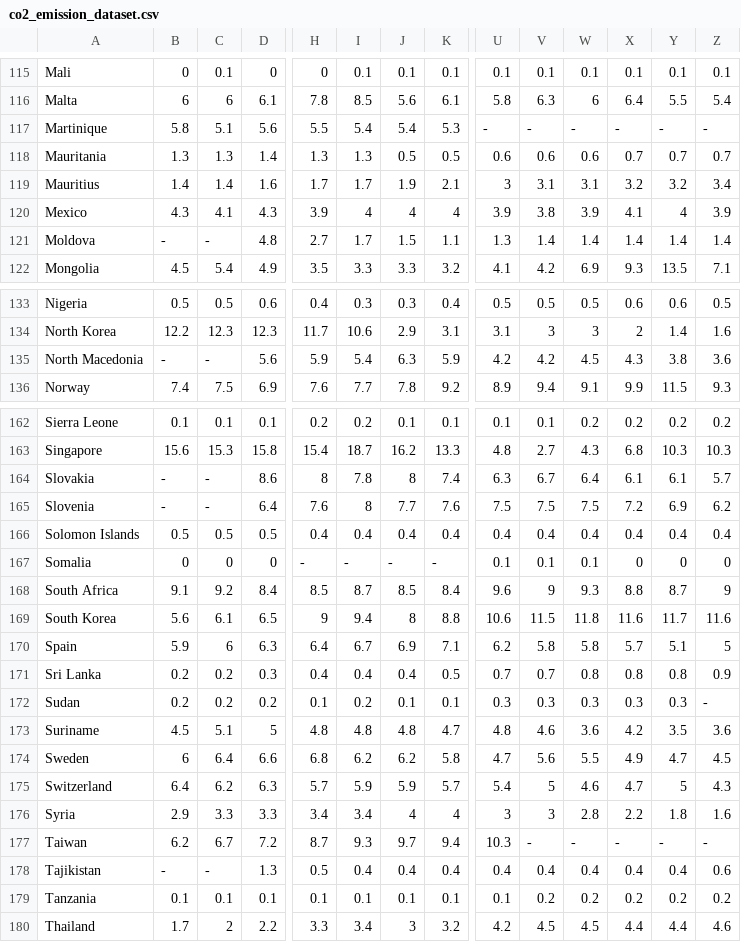
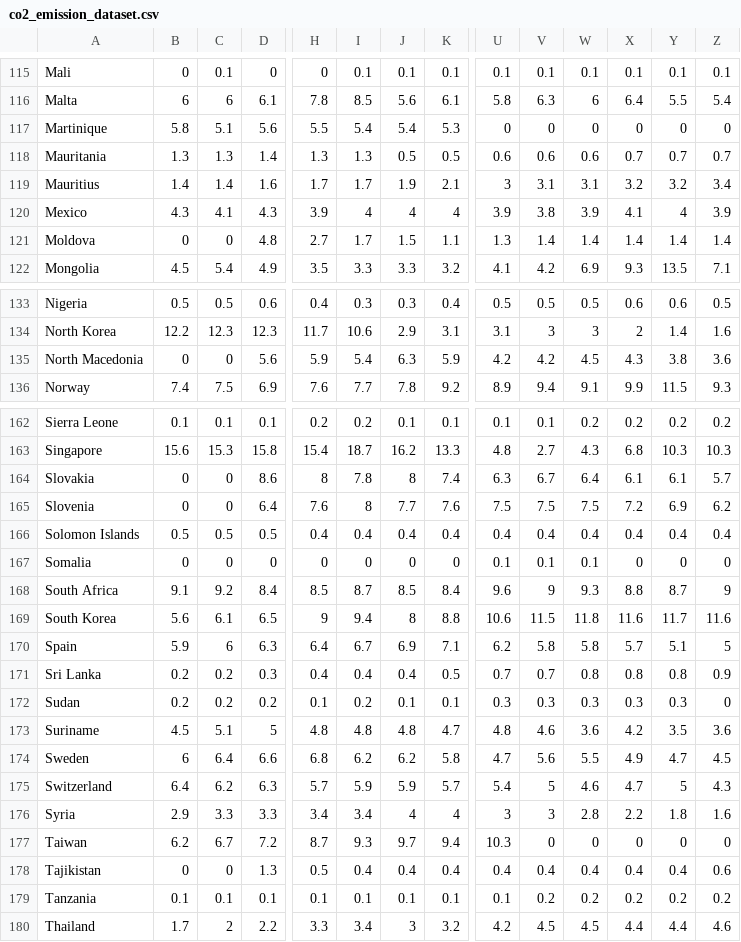
Before and after one commit to atreko/co2_emission, a CSV file: co2_emission_dataset.csv, drawn as a sheet; only a part is shown, gaps mark what is left out; the diff covers the shown part only; the diff names each change by its address in the sheet, - before the commit and + after, or states it on an @@ line.

```diff
--- a/co2_emission_dataset.csv
+++ b/co2_emission_dataset.csv
-U117: -
+U117: 0
-V117: -
+V117: 0
-W117: -
+W117: 0
-X117: -
+X117: 0
-Y117: -
+Y117: 0
-Z117: -
+Z117: 0
-B121: -
+B121: 0
-C121: -
+C121: 0
-B135: -
+B135: 0
-C135: -
+C135: 0
-B164:B165: -
+B164:B165: 0
-C164:C165: -
+C164:C165: 0
-H167: -
+H167: 0
-I167: -
+I167: 0
-J167: -
+J167: 0
-K167: -
+K167: 0
-Z172: -
+Z172: 0
-V177: -
+V177: 0
-W177: -
+W177: 0
-X177: -
+X177: 0
-Y177: -
+Y177: 0
-Z177: -
+Z177: 0
-B178: -
+B178: 0
-C178: -
+C178: 0
```
Also changed, not shown: 97 edited cells elsewhere in this file.
